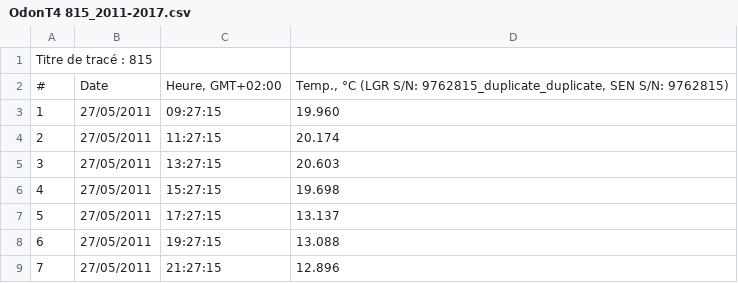
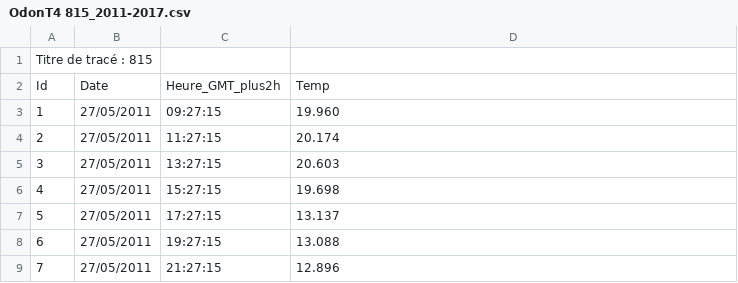
Before and after one commit to smdlabtech/Web-Odon-Analytics, a CSV file: _data/OdonT4 815_2011-2017.csv, drawn as a sheet; only a part is shown; removed rows and columns are numbered as before the commit, all else as after; the diff names each change by its address in the sheet, - before the commit and + after, or states it on an @@ line.

```diff
--- a/_data/OdonT4 815_2011-2017.csv
+++ b/_data/OdonT4 815_2011-2017.csv
-row 2: # | Date | Heure, GMT+02:00 | Temp., °C (LGR S/N: 9762815_duplicate_duplicate, SEN S/N: 9762815)
+row 2: Id | Date | Heure_GMT_plus2h | Temp
```
Also changed, not shown: _data/OdonT1 812_2011-2017.csv, _data/OdonT2 813_2011-2017.csv, 5 other files.
